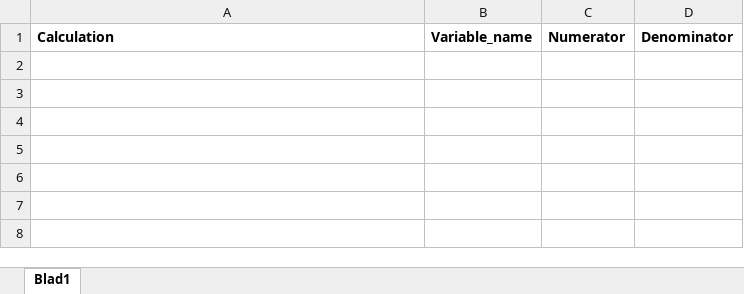
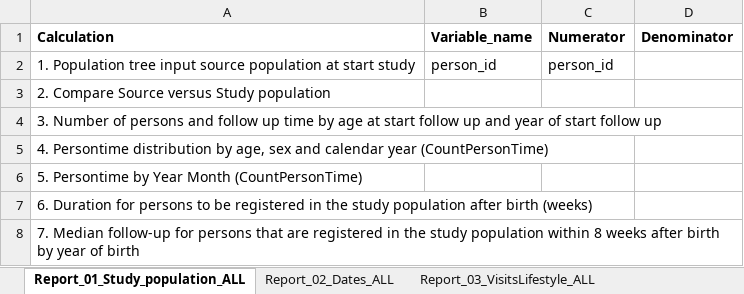
Before and after one commit to IMI-ConcePTION/Level-3-checks, an Excel workbook: Level_3_to_be_deployed1.0/p_steps/Explanations.xlsx, sheet Report_01_Study_population_ALL, drawn as a sheet; values as stored, in another font and other column widths than the file's, no borders; the diff names each change by its address in the sheet, - before the commit and + after, or states it on an @@ line.

```diff
--- a/Level_3_to_be_deployed1.0/p_steps/Explanations.xlsx (sheet Report_01_Study_population_ALL)
+++ b/Level_3_to_be_deployed1.0/p_steps/Explanations.xlsx (sheet Report_01_Study_population_ALL)
-sheet tab: Blad1
+sheet tab: Report_01_Study_population_ALL
+sheet tab: Report_02_Dates_ALL
+sheet tab: Report_03_VisitsLifestyle_ALL
+row 2: 1. Population tree input source population at start study | person_id | person_id
+row 3: 2. Compare Source versus Study population
+row 4: 3. Number of persons and follow up time by age at start follow up and year of start follow up
+row 5: 4. Persontime distribution by age, sex and calendar year (CountPersonTime)
+row 6: 5. Persontime by Year Month (CountPersonTime)
+row 7: 6. Duration for persons to be registered in the study population after birth (weeks)
+row 8: 7. Median follow-up for persons that are registered in the study population within 8 weeks after birth by year of birth
```
